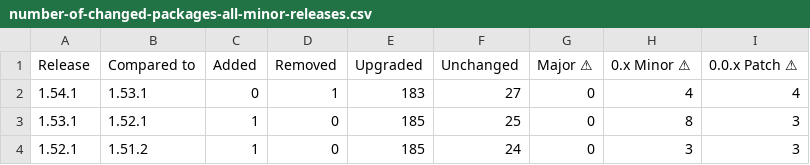
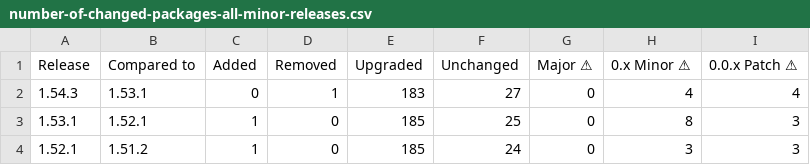
Before and after one commit to christoph-jerolimov/backstage-changelogs, a CSV file: tables/number-of-changed-packages-all-minor-releases.csv, drawn as a sheet; only a part is shown; the diff names each change by its address in the sheet, - before the commit and + after, or states it on an @@ line.

```diff
--- a/tables/number-of-changed-packages-all-minor-releases.csv
+++ b/tables/number-of-changed-packages-all-minor-releases.csv
-A2 (Release): 1.54.1
+A2 (Release): 1.54.3
```
Also changed, not shown: tables/number-of-changed-packages-all-releases.csv, tables/package-versions-all-minor-releases.csv, 24 other files.
